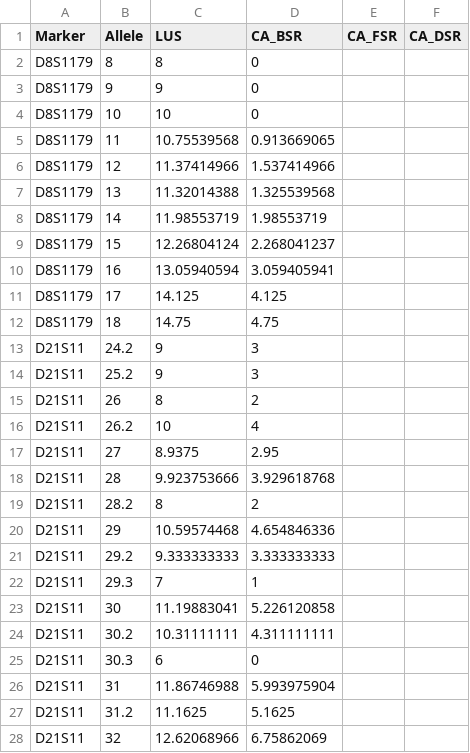
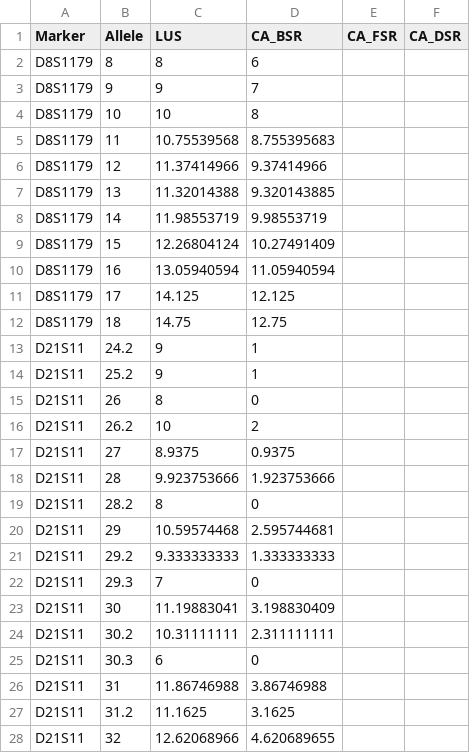
Before and after one commit to manabe0322/Kongoh, a CSV file: Allele repeat correction IDP.csv, drawn as a sheet; only a part is shown; the diff covers the shown part only.

Commit message:
Replace "Allele repeat correction IDP.csv"

```diff
--- a/Allele repeat correction IDP.csv
+++ b/Allele repeat correction IDP.csv
@@ -1,28 +1,28 @@
 Marker,Allele,LUS,CA_BSR,CA_FSR,CA_DSR
-D8S1179,8,8,0,,
-D8S1179,9,9,0,,
-D8S1179,10,10,0,,
-D8S1179,11,10.75539568,0.913669065,,
-D8S1179,12,11.37414966,1.537414966,,
-D8S1179,13,11.32014388,1.325539568,,
-D8S1179,14,11.98553719,1.98553719,,
-D8S1179,15,12.26804124,2.268041237,,
-D8S1179,16,13.05940594,3.059405941,,
-D8S1179,17,14.125,4.125,,
-D8S1179,18,14.75,4.75,,
-D21S11,24.2,9,3,,
-D21S11,25.2,9,3,,
-D21S11,26,8,2,,
-D21S11,26.2,10,4,,
-D21S11,27,8.9375,2.95,,
-D21S11,28,9.923753666,3.929618768,,
-D21S11,28.2,8,2,,
-D21S11,29,10.59574468,4.654846336,,
-D21S11,29.2,9.333333333,3.333333333,,
-D21S11,29.3,7,1,,
-D21S11,30,11.19883041,5.226120858,,
-D21S11,30.2,10.31111111,4.311111111,,
+D8S1179,8,8,6,,
+D8S1179,9,9,7,,
+D8S1179,10,10,8,,
+D8S1179,11,10.75539568,8.755395683,,
+D8S1179,12,11.37414966,9.37414966,,
+D8S1179,13,11.32014388,9.320143885,,
+D8S1179,14,11.98553719,9.98553719,,
+D8S1179,15,12.26804124,10.27491409,,
+D8S1179,16,13.05940594,11.05940594,,
+D8S1179,17,14.125,12.125,,
+D8S1179,18,14.75,12.75,,
+D21S11,24.2,9,1,,
+D21S11,25.2,9,1,,
+D21S11,26,8,0,,
+D21S11,26.2,10,2,,
+D21S11,27,8.9375,0.9375,,
+D21S11,28,9.923753666,1.923753666,,
+D21S11,28.2,8,0,,
+D21S11,29,10.59574468,2.595744681,,
+D21S11,29.2,9.333333333,1.333333333,,
+D21S11,29.3,7,0,,
+D21S11,30,11.19883041,3.198830409,,
+D21S11,30.2,10.31111111,2.311111111,,
 D21S11,30.3,6,0,,
-D21S11,31,11.86746988,5.993975904,,
-D21S11,31.2,11.1625,5.1625,,
-D21S11,32,12.62068966,6.75862069,,
+D21S11,31,11.86746988,3.86746988,,
+D21S11,31.2,11.1625,3.1625,,
+D21S11,32,12.62068966,4.620689655,,
```
Also changed, not shown: 10 edited cells elsewhere in this file.
